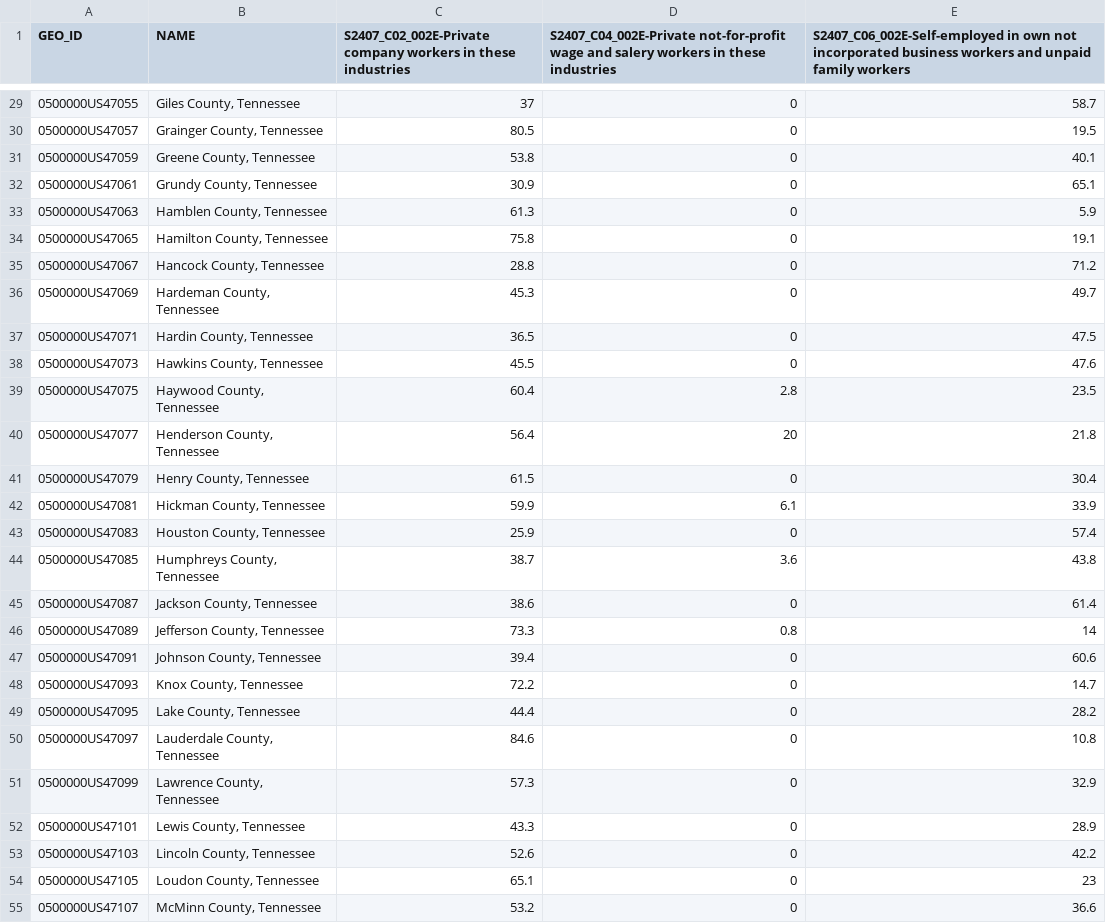
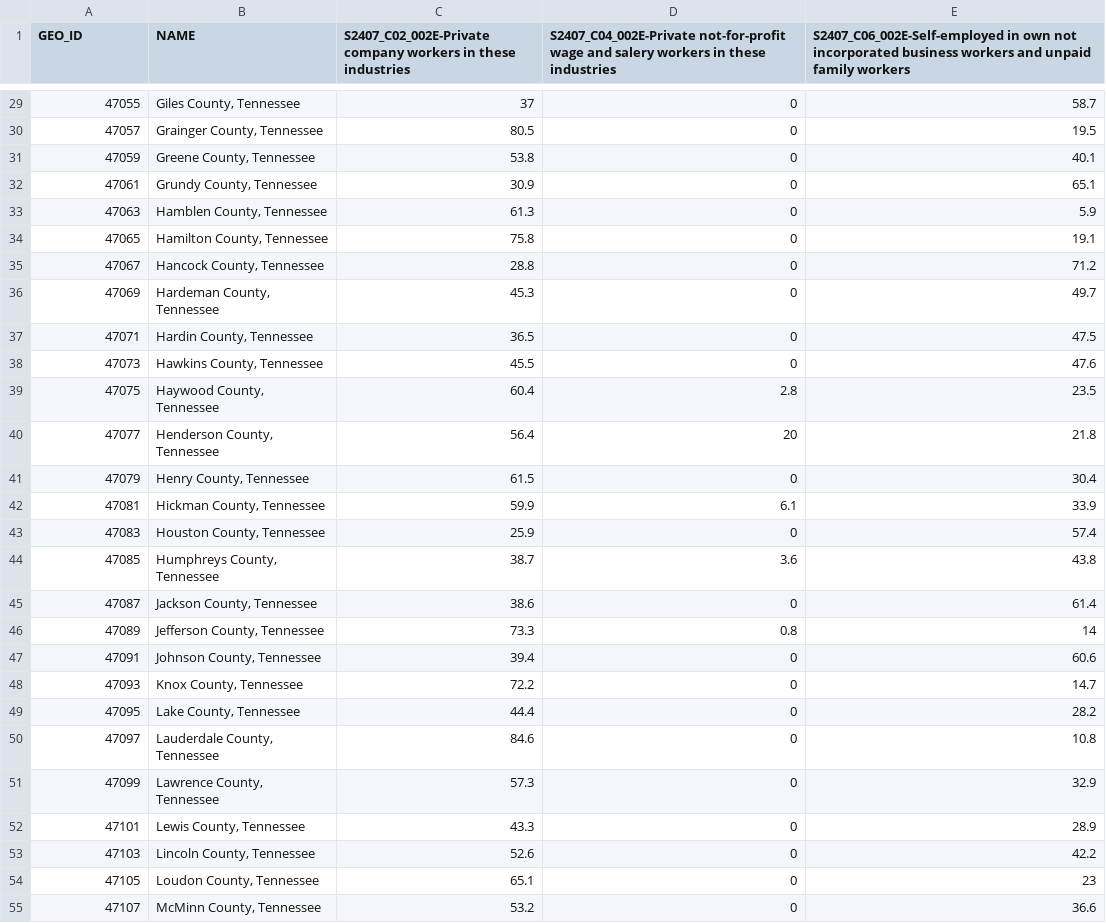
Before and after one commit to lmariele/Geography370, a CSV file: HW8/Ratio_Data_certainpops_overindustry.csv, drawn as a sheet; only a part is shown, gaps mark what is left out; the diff covers the shown part only.

```diff
--- a/HW8/Ratio_Data_certainpops_overindustry.csv
+++ b/HW8/Ratio_Data_certainpops_overindustry.csv
@@ -29,27 +29,27 @@
-0500000US47055,"Giles County, Tennessee",37,0,58.7
-0500000US47057,"Grainger County, Tennessee",80.5,0,19.5
-0500000US47059,"Greene County, Tennessee",53.8,0,40.1
-0500000US47061,"Grundy County, Tennessee",30.9,0,65.1
-0500000US47063,"Hamblen County, Tennessee",61.3,0,5.9
-0500000US47065,"Hamilton County, Tennessee",75.8,0,19.1
-0500000US47067,"Hancock County, Tennessee",28.8,0,71.2
-0500000US47069,"Hardeman County, Tennessee",45.3,0,49.7
-0500000US47071,"Hardin County, Tennessee",36.5,0,47.5
-0500000US47073,"Hawkins County, Tennessee",45.5,0,47.6
-0500000US47075,"Haywood County, Tennessee",60.4,2.8,23.5
-0500000US47077,"Henderson County, Tennessee",56.4,20,21.8
-0500000US47079,"Henry County, Tennessee",61.5,0,30.4
-0500000US47081,"Hickman County, Tennessee",59.9,6.1,33.9
-0500000US47083,"Houston County, Tennessee",25.9,0,57.4
-0500000US47085,"Humphreys County, Tennessee",38.7,3.6,43.8
-0500000US47087,"Jackson County, Tennessee",38.6,0,61.4
-0500000US47089,"Jefferson County, Tennessee",73.3,0.8,14
-0500000US47091,"Johnson County, Tennessee",39.4,0,60.6
-0500000US47093,"Knox County, Tennessee",72.2,0,14.7
-0500000US47095,"Lake County, Tennessee",44.4,0,28.2
-0500000US47097,"Lauderdale County, Tennessee",84.6,0,10.8
-0500000US47099,"Lawrence County, Tennessee",57.3,0,32.9
-0500000US47101,"Lewis County, Tennessee",43.3,0,28.9
-0500000US47103,"Lincoln County, Tennessee",52.6,0,42.2
-0500000US47105,"Loudon County, Tennessee",65.1,0,23
-0500000US47107,"McMinn County, Tennessee",53.2,0,36.6
+47055,"Giles County, Tennessee",37,0,58.7
+47057,"Grainger County, Tennessee",80.5,0,19.5
+47059,"Greene County, Tennessee",53.8,0,40.1
+47061,"Grundy County, Tennessee",30.9,0,65.1
+47063,"Hamblen County, Tennessee",61.3,0,5.9
+47065,"Hamilton County, Tennessee",75.8,0,19.1
+47067,"Hancock County, Tennessee",28.8,0,71.2
+47069,"Hardeman County, Tennessee",45.3,0,49.7
+47071,"Hardin County, Tennessee",36.5,0,47.5
+47073,"Hawkins County, Tennessee",45.5,0,47.6
+47075,"Haywood County, Tennessee",60.4,2.8,23.5
+47077,"Henderson County, Tennessee",56.4,20,21.8
+47079,"Henry County, Tennessee",61.5,0,30.4
+47081,"Hickman County, Tennessee",59.9,6.1,33.9
+47083,"Houston County, Tennessee",25.9,0,57.4
+47085,"Humphreys County, Tennessee",38.7,3.6,43.8
+47087,"Jackson County, Tennessee",38.6,0,61.4
+47089,"Jefferson County, Tennessee",73.3,0.8,14
+47091,"Johnson County, Tennessee",39.4,0,60.6
+47093,"Knox County, Tennessee",72.2,0,14.7
+47095,"Lake County, Tennessee",44.4,0,28.2
+47097,"Lauderdale County, Tennessee",84.6,0,10.8
+47099,"Lawrence County, Tennessee",57.3,0,32.9
+47101,"Lewis County, Tennessee",43.3,0,28.9
+47103,"Lincoln County, Tennessee",52.6,0,42.2
+47105,"Loudon County, Tennessee",65.1,0,23
+47107,"McMinn County, Tennessee",53.2,0,36.6
```
Also changed, not shown: 68 edited cells elsewhere in this file.
